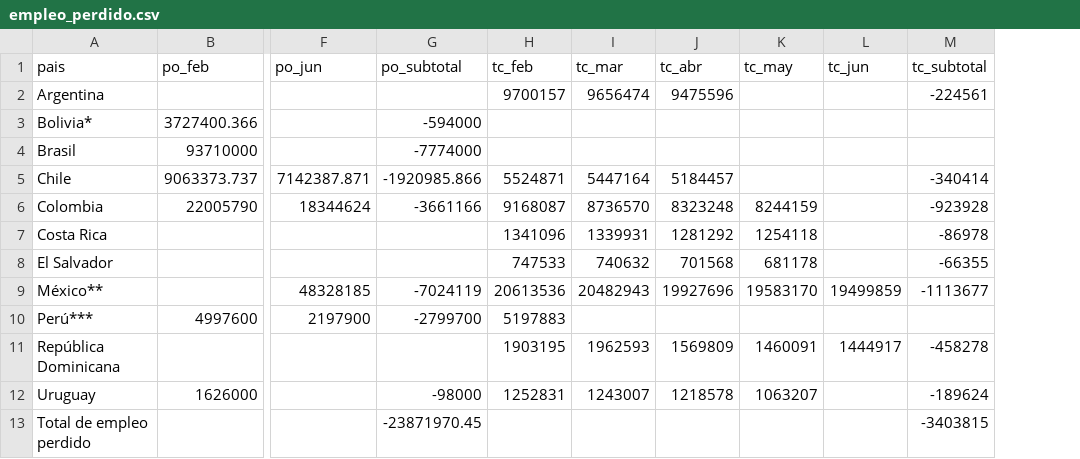
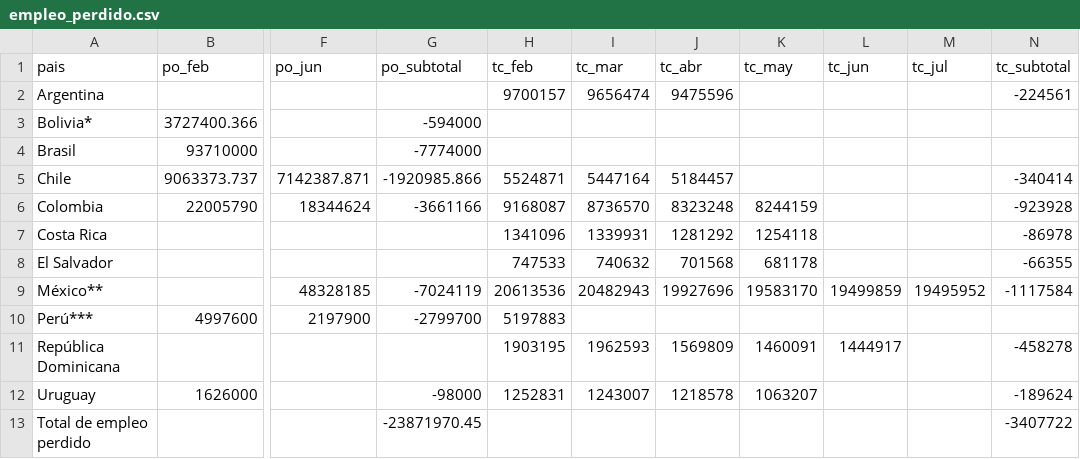
Before and after one commit to paoovela/BID, a CSV file: empleo_perdido.csv, drawn as a sheet; only a part is shown, gaps mark what is left out; addresses are those after the commit; the diff names each change by its address in the sheet, - before the commit and + after, or states it on an @@ line.

Commit message:
Add files via upload

```diff
--- a/empleo_perdido.csv
+++ b/empleo_perdido.csv
+column M (tc_jul), row 9: 19495952
-N9 (tc_subtotal): -1113677
+N9 (tc_subtotal): -1117584
-N13 (tc_subtotal): -3403815
+N13 (tc_subtotal): -3407722
```
